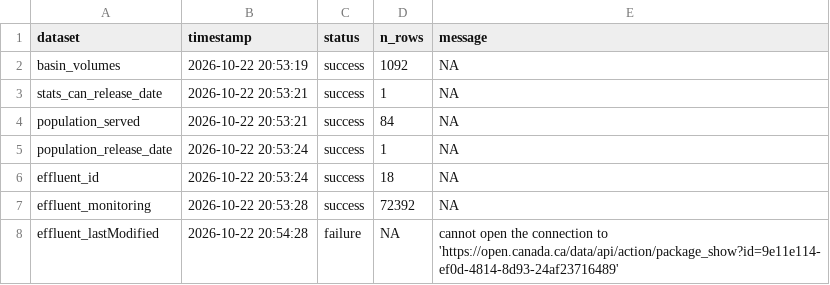
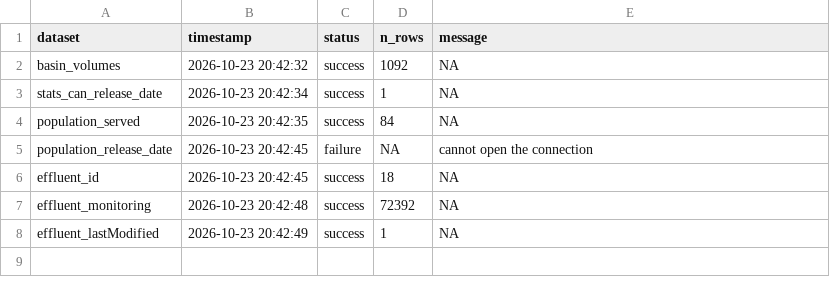
Before and after one commit to TOTA-git/TOTA-Waste-Water-Dashboard, a CSV file: data/cache/refresh_log.csv, drawn as a sheet.

```diff
--- a/data/cache/refresh_log.csv
+++ b/data/cache/refresh_log.csv
@@ -1,8 +1,8 @@
 dataset,timestamp,status,n_rows,message
-basin_volumes,2026-10-22 20:53:19,success,1092,NA
-stats_can_release_date,2026-10-22 20:53:21,success,1,NA
-population_served,2026-10-22 20:53:21,success,84,NA
-population_release_date,2026-10-22 20:53:24,success,1,NA
-effluent_id,2026-10-22 20:53:24,success,18,NA
-effluent_monitoring,2026-10-22 20:53:28,success,72392,NA
-effluent_lastModified,2026-10-22 20:54:28,failure,NA,cannot open the connection to 'https://open.canada.ca/data/api/action/package_show?id=9e11e114-ef0d-4814-8d93-24af23716489'
+basin_volumes,2026-10-23 20:42:32,success,1092,NA
+stats_can_release_date,2026-10-23 20:42:34,success,1,NA
+population_served,2026-10-23 20:42:35,success,84,NA
+population_release_date,2026-10-23 20:42:45,failure,NA,cannot open the connection
+effluent_id,2026-10-23 20:42:45,success,18,NA
+effluent_monitoring,2026-10-23 20:42:48,success,72392,NA
+effluent_lastModified,2026-10-23 20:42:49,success,1,NA
```
